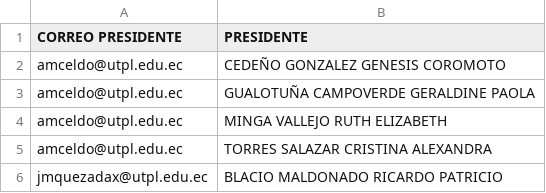
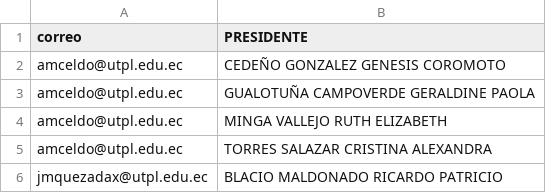
Before and after one commit to andersonceldo/evaluacion-tribunal-utpl, a CSV file: evaluadores.csv, drawn as a sheet; only a part is shown; the diff names each change by its address in the sheet, - before the commit and + after, or states it on an @@ line.

Commit message:
evaluadores.csv

```diff
--- a/evaluadores.csv
+++ b/evaluadores.csv
-A1: CORREO PRESIDENTE
+A1: correo
```
